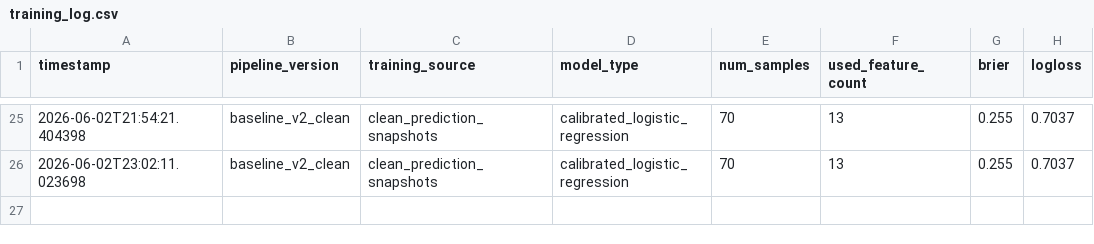
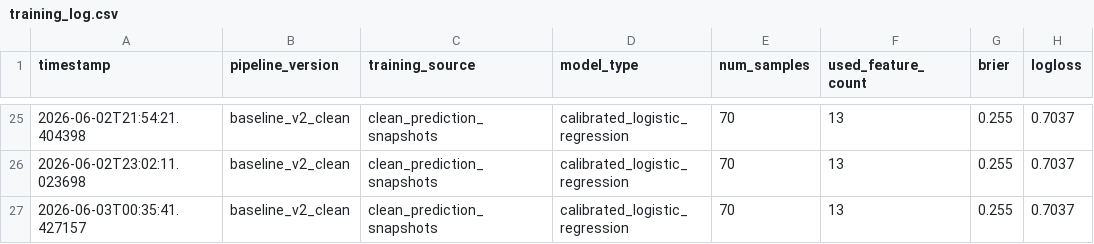
Before and after one commit to wujoshnjr/mlb-prediction-app, a CSV file: data/training_log.csv, drawn as a sheet; only a part is shown, gaps mark what is left out.

```diff
--- a/data/training_log.csv
+++ b/data/training_log.csv
@@ -26 +26,2 @@ timestamp,pipeline_version,training_source,model_type,num_samples,used_feature_c
 2026-06-02T23:02:11.023698,baseline_v2_clean,clean_prediction_snapshots,calibrated_logistic_regression,70,13,0.255,0.7037
+2026-06-03T00:35:41.427157,baseline_v2_clean,clean_prediction_snapshots,calibrated_logistic_regression,70,13,0.255,0.7037
```
Also changed, not shown: data/feature_importance.csv, data/odds_snapshots/los_angeles_angels_colorado_rockies.csv, 25 other files.
